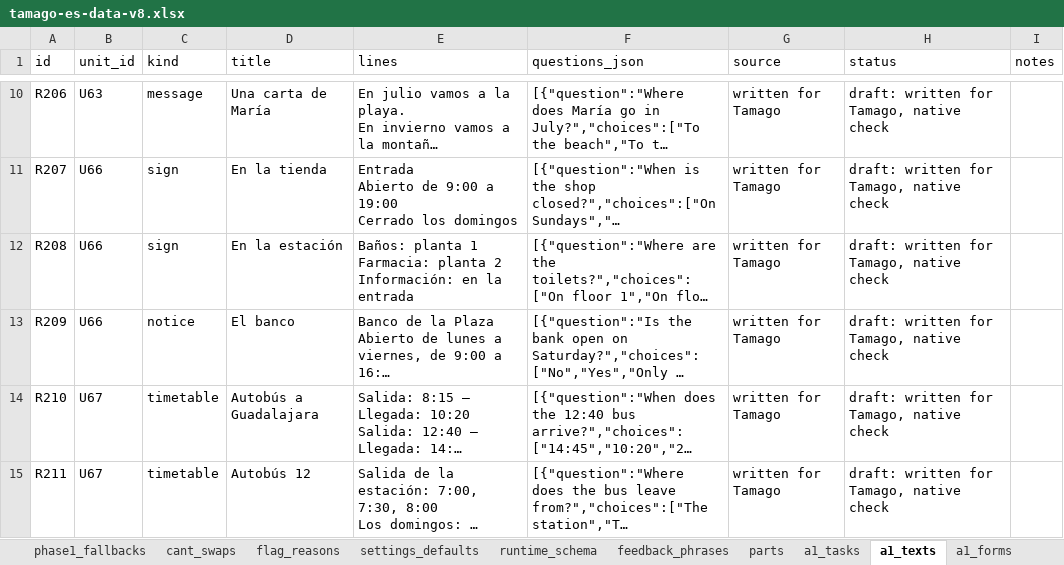
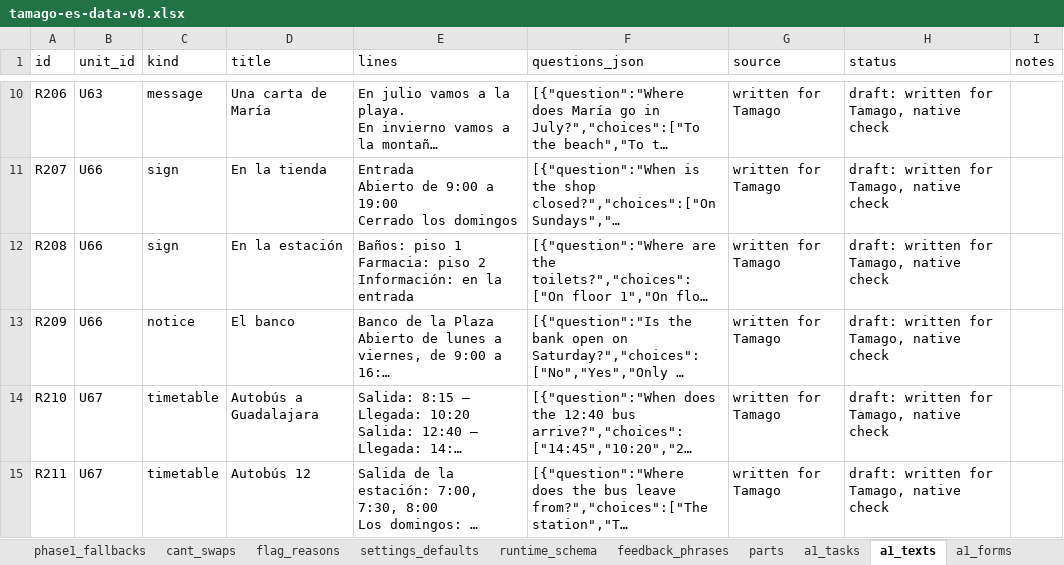
Before and after one commit to dgbenner/tamago, an Excel workbook: _source/tamago-es-data-v8.xlsx, sheet a1_texts, drawn as a sheet; only a part is shown, gaps mark what is left out; long unchanged cells end in …; values as stored, in another font and other column widths than the file's, no borders; ↵ is a line break in a cell; the diff names each change by its address in the sheet, - before the commit and + after, or states it on an @@ line.

```diff
--- a/_source/tamago-es-data-v8.xlsx (sheet a1_texts)
+++ b/_source/tamago-es-data-v8.xlsx (sheet a1_texts)
-E12 (lines): Baños: planta 1 ↵ Farmacia: planta 2 ↵ Información:…
+E12 (lines): Baños: piso 1 ↵ Farmacia: piso 2 ↵ Información:…
```
Also changed, not shown: sheet words, sheet units, sheet a1_listen, _source/tamago-es-data-v9.xlsx, 39 other files.
